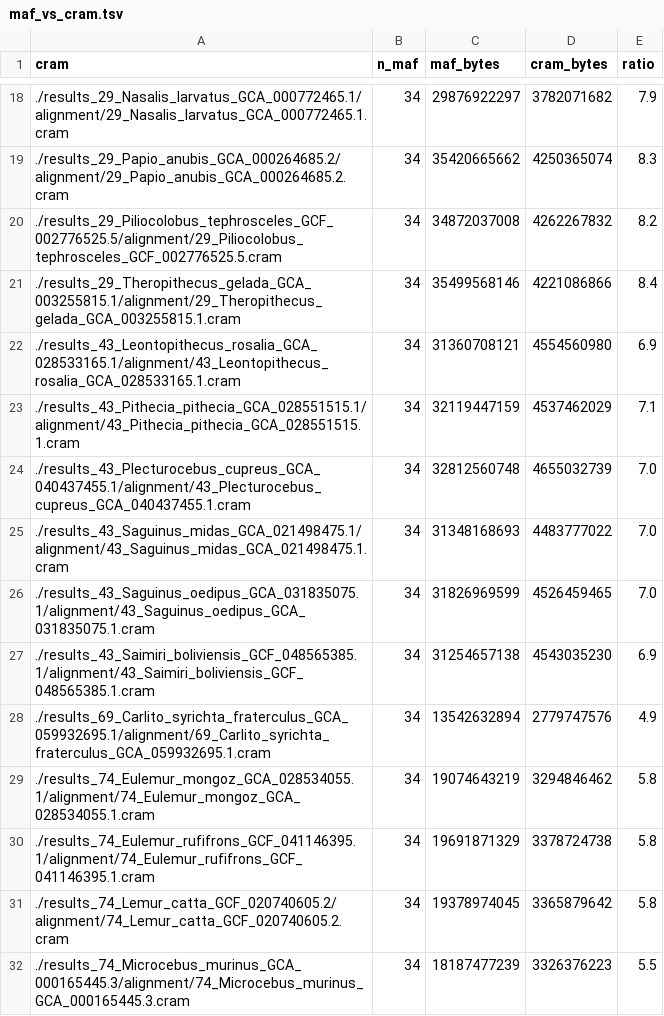
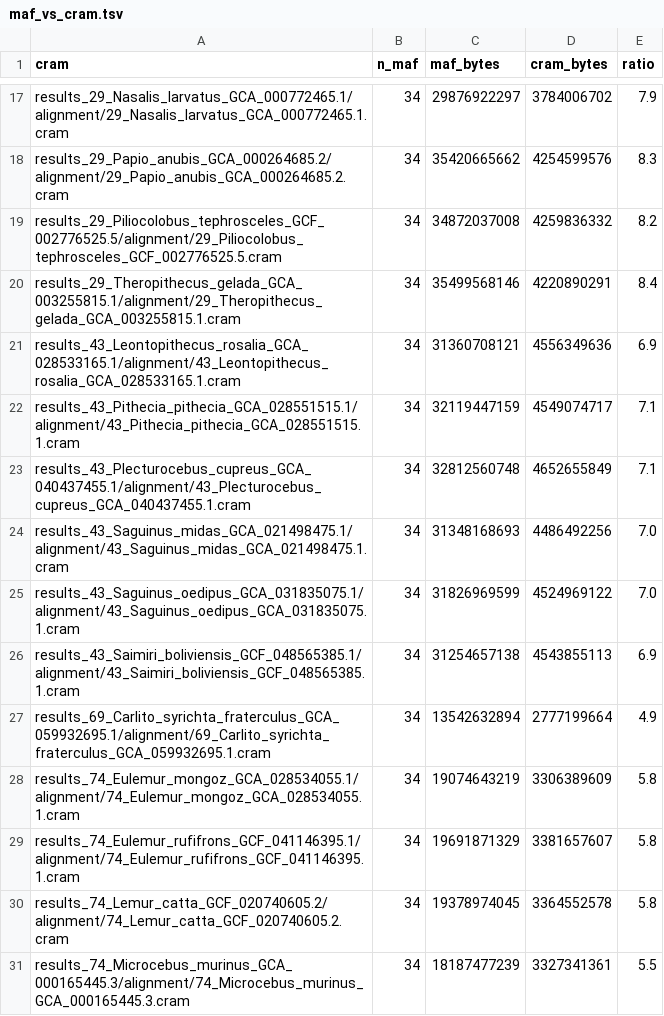
Before and after one commit to oist/Plessy_pairgenomealign_3.0_paper, a TSV file: analyses/primates/maf_vs_cram.tsv, drawn as a sheet; only a part is shown, gaps mark what is left out; the diff covers the shown part only.

```diff
--- a/analyses/primates/maf_vs_cram.tsv
+++ b/analyses/primates/maf_vs_cram.tsv
@@ -18,15 +17,15 @@ cram	n_maf	maf_bytes	cram_bytes	ratio
-./results_29_Nasalis_larvatus_GCA_000772465.1/alignment/29_Nasalis_larvatus_GCA_000772465.1.cram	34	29876922297	3782071682	7.9
-./results_29_Papio_anubis_GCA_000264685.2/alignment/29_Papio_anubis_GCA_000264685.2.cram	34	35420665662	4250365074	8.3
-./results_29_Piliocolobus_tephrosceles_GCF_002776525.5/alignment/29_Piliocolobus_tephrosceles_GCF_002776525.5.cram	34	34872037008	4262267832	8.2
-./results_29_Theropithecus_gelada_GCA_003255815.1/alignment/29_Theropithecus_gelada_GCA_003255815.1.cram	34	35499568146	4221086866	8.4
-./results_43_Leontopithecus_rosalia_GCA_028533165.1/alignment/43_Leontopithecus_rosalia_GCA_028533165.1.cram	34	31360708121	4554560980	6.9
-./results_43_Pithecia_pithecia_GCA_028551515.1/alignment/43_Pithecia_pithecia_GCA_028551515.1.cram	34	32119447159	4537462029	7.1
-./results_43_Plecturocebus_cupreus_GCA_040437455.1/alignment/43_Plecturocebus_cupreus_GCA_040437455.1.cram	34	32812560748	4655032739	7.0
-./results_43_Saguinus_midas_GCA_021498475.1/alignment/43_Saguinus_midas_GCA_021498475.1.cram	34	31348168693	4483777022	7.0
-./results_43_Saguinus_oedipus_GCA_031835075.1/alignment/43_Saguinus_oedipus_GCA_031835075.1.cram	34	31826969599	4526459465	7.0
-./results_43_Saimiri_boliviensis_GCF_048565385.1/alignment/43_Saimiri_boliviensis_GCF_048565385.1.cram	34	31254657138	4543035230	6.9
-./results_69_Carlito_syrichta_fraterculus_GCA_059932695.1/alignment/69_Carlito_syrichta_fraterculus_GCA_059932695.1.cram	34	13542632894	2779747576	4.9
-./results_74_Eulemur_mongoz_GCA_028534055.1/alignment/74_Eulemur_mongoz_GCA_028534055.1.cram	34	19074643219	3294846462	5.8
-./results_74_Eulemur_rufifrons_GCF_041146395.1/alignment/74_Eulemur_rufifrons_GCF_041146395.1.cram	34	19691871329	3378724738	5.8
-./results_74_Lemur_catta_GCF_020740605.2/alignment/74_Lemur_catta_GCF_020740605.2.cram	34	19378974045	3365879642	5.8
-./results_74_Microcebus_murinus_GCA_000165445.3/alignment/74_Microcebus_murinus_GCA_000165445.3.cram	34	18187477239	3326376223	5.5
+results_29_Nasalis_larvatus_GCA_000772465.1/alignment/29_Nasalis_larvatus_GCA_000772465.1.cram	34	29876922297	3784006702	7.9
+results_29_Papio_anubis_GCA_000264685.2/alignment/29_Papio_anubis_GCA_000264685.2.cram	34	35420665662	4254599576	8.3
+results_29_Piliocolobus_tephrosceles_GCF_002776525.5/alignment/29_Piliocolobus_tephrosceles_GCF_002776525.5.cram	34	34872037008	4259836332	8.2
+results_29_Theropithecus_gelada_GCA_003255815.1/alignment/29_Theropithecus_gelada_GCA_003255815.1.cram	34	35499568146	4220890291	8.4
+results_43_Leontopithecus_rosalia_GCA_028533165.1/alignment/43_Leontopithecus_rosalia_GCA_028533165.1.cram	34	31360708121	4556349636	6.9
+results_43_Pithecia_pithecia_GCA_028551515.1/alignment/43_Pithecia_pithecia_GCA_028551515.1.cram	34	32119447159	4549074717	7.1
+results_43_Plecturocebus_cupreus_GCA_040437455.1/alignment/43_Plecturocebus_cupreus_GCA_040437455.1.cram	34	32812560748	4652655849	7.1
+results_43_Saguinus_midas_GCA_021498475.1/alignment/43_Saguinus_midas_GCA_021498475.1.cram	34	31348168693	4486492256	7.0
+results_43_Saguinus_oedipus_GCA_031835075.1/alignment/43_Saguinus_oedipus_GCA_031835075.1.cram	34	31826969599	4524969122	7.0
+results_43_Saimiri_boliviensis_GCF_048565385.1/alignment/43_Saimiri_boliviensis_GCF_048565385.1.cram	34	31254657138	4543855113	6.9
+results_69_Carlito_syrichta_fraterculus_GCA_059932695.1/alignment/69_Carlito_syrichta_fraterculus_GCA_059932695.1.cram	34	13542632894	2777199664	4.9
+results_74_Eulemur_mongoz_GCA_028534055.1/alignment/74_Eulemur_mongoz_GCA_028534055.1.cram	34	19074643219	3306389609	5.8
+results_74_Eulemur_rufifrons_GCF_041146395.1/alignment/74_Eulemur_rufifrons_GCF_041146395.1.cram	34	19691871329	3381657607	5.8
+results_74_Lemur_catta_GCF_020740605.2/alignment/74_Lemur_catta_GCF_020740605.2.cram	34	19378974045	3364552578	5.8
+results_74_Microcebus_murinus_GCA_000165445.3/alignment/74_Microcebus_murinus_GCA_000165445.3.cram	34	18187477239	3327341361	5.5
```
Also changed, not shown: 1 removed row and 40 edited cells elsewhere in this file, analyses/primates/distances.tsv, analyses/primates/genomes.tsv, 10 other files.
